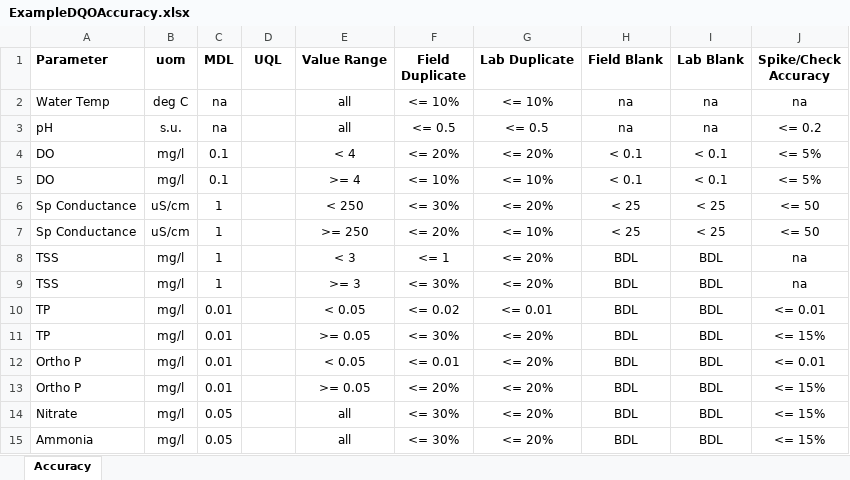
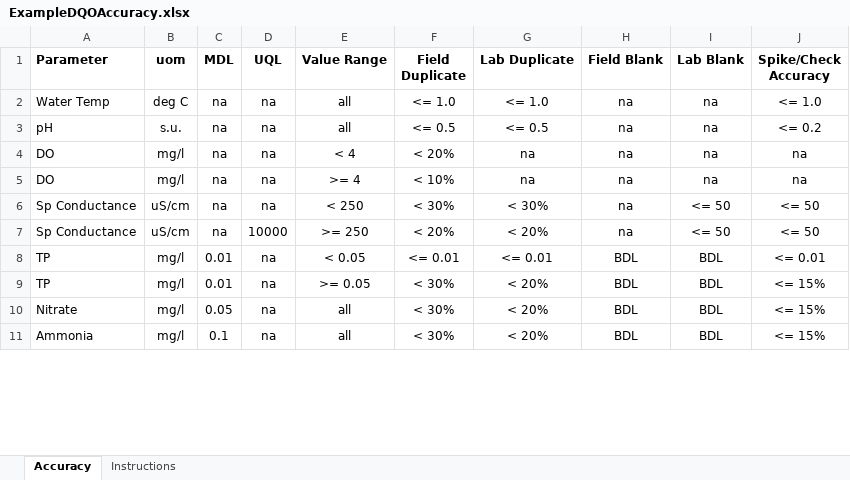
Before and after one commit to massbays-tech/MassWateR, an Excel workbook: inst/extdata/ExampleDQOAccuracy.xlsx, sheet Accuracy, drawn as a sheet; only a part is shown; values as stored, in another font and other column widths than the file's, no borders; removed rows and columns are numbered as before the commit, all else as after; the diff covers the shown part only; the diff names each change by its address in the sheet, - before the commit and + after, or states it on an @@ line.

```diff
--- a/inst/extdata/ExampleDQOAccuracy.xlsx (sheet Accuracy)
+++ b/inst/extdata/ExampleDQOAccuracy.xlsx (sheet Accuracy)
+sheet tab: Instructions
-D2:D6 (UQL): (empty)
+D2:D6 (UQL): na
-F2 (Field Duplicate): <= 10%
+F2 (Field Duplicate): <= 1.0
-G2 (Lab Duplicate): <= 10%
+G2 (Lab Duplicate): <= 1.0
-J2 (Spike/Check Accuracy): na
+J2 (Spike/Check Accuracy): <= 1.0
-C4:C5 (MDL): 0.1
+C4:C5 (MDL): na
-F4 (Field Duplicate): <= 20%
+F4 (Field Duplicate): < 20%
-G4 (Lab Duplicate): <= 20%
+G4 (Lab Duplicate): na
-H4:H5 (Field Blank): < 0.1
+H4:H5 (Field Blank): na
-I4:I5 (Lab Blank): < 0.1
+I4:I5 (Lab Blank): na
-J4:J5 (Spike/Check Accuracy): <= 5%
+J4:J5 (Spike/Check Accuracy): na
-F5 (Field Duplicate): <= 10%
+F5 (Field Duplicate): < 10%
-G5 (Lab Duplicate): <= 10%
+G5 (Lab Duplicate): na
-C6:C7 (MDL): 1
+C6:C7 (MDL): na
-F6 (Field Duplicate): <= 30%
+F6 (Field Duplicate): < 30%
-G6 (Lab Duplicate): <= 20%
+G6 (Lab Duplicate): < 30%
-H6:H7 (Field Blank): < 25
+H6:H7 (Field Blank): na
-I6:I7 (Lab Blank): < 25
+I6:I7 (Lab Blank): <= 50
-D7 (UQL): (empty)
+D7 (UQL): 10000
-F7 (Field Duplicate): <= 20%
+F7 (Field Duplicate): < 20%
-G7 (Lab Duplicate): <= 10%
+G7 (Lab Duplicate): < 20%
-row 8: TSS | mg/l | 1 |  | < 3 | <= 1 | <= 20% | BDL | BDL | na
-row 9: TSS | mg/l | 1 |  | >= 3 | <= 30% | <= 20% | BDL | BDL | na
-D8:D9 (UQL): (empty)
+D8:D9 (UQL): na
-F8 (Field Duplicate): <= 0.02
+F8 (Field Duplicate): <= 0.01
-F9 (Field Duplicate): <= 30%
+F9 (Field Duplicate): < 30%
-G9 (Lab Duplicate): <= 20%
+G9 (Lab Duplicate): < 20%
-row 12: Ortho P | mg/l | 0.01 |  | < 0.05 | <= 0.01 | <= 20% | BDL | BDL | <= 0.01
-row 13: Ortho P | mg/l | 0.01 |  | >= 0.05 | <= 20% | <= 20% | BDL | BDL | <= 15%
-D10:D11 (UQL): (empty)
+D10:D11 (UQL): na
-F10:F11 (Field Duplicate): <= 30%
+F10:F11 (Field Duplicate): < 30%
-G10:G11 (Lab Duplicate): <= 20%
+G10:G11 (Lab Duplicate): < 20%
-C11 (MDL): 0.05
+C11 (MDL): 0.1
```
Also changed, not shown: 5 removed rows and 10 edited cells elsewhere in this sheet, charts or pictures, inst/extdata/ExampleDQOFrequencyCompleteness.xlsx, inst/extdata/ExampleResults.xlsx, 34 other files.
